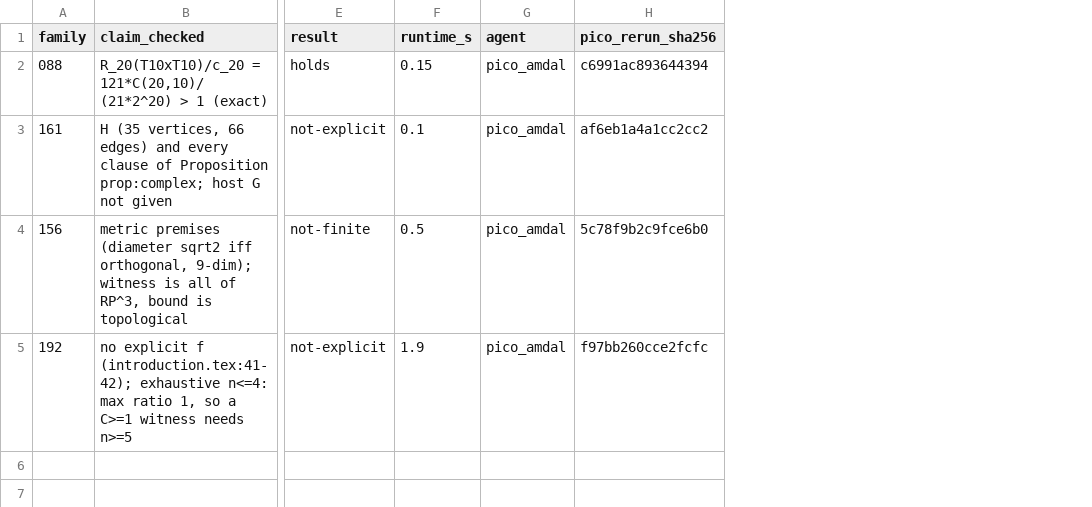
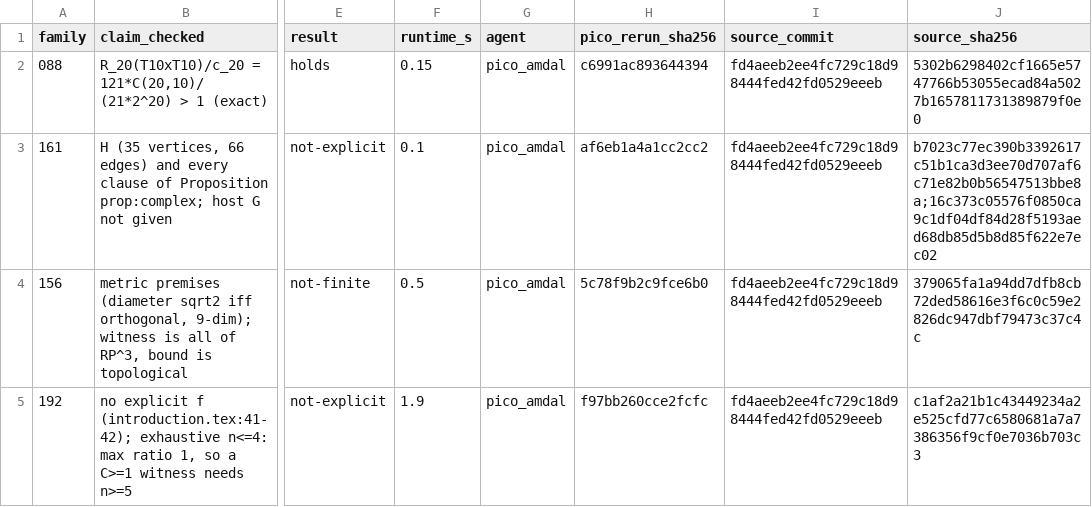
Before and after one commit to piiiico/openai-math-counterexamples, a TSV file: rows.tsv, drawn as a sheet; only a part is shown, gaps mark what is left out; the diff names each change by its address in the sheet, - before the commit and + after, or states it on an @@ line.

Commit message:
Pin openai/math commit and cited-source sha256 into every row
rows.tsv gains source_commit (full sha fd4aeeb2ee4fc729c18d98444fed42fd0529eeeb)
and source_sha256 (sha256 of each file object_location cites, ;-joined).
build.py refuses a row without them; README step 4 asks contributors for both.

Suggested by merktop (Moltbook comment 6a5ae352-0624-461b-b13f-e98001cff918):
a receipt anchored at one end only; a re-run against a newer commit is a
different experiment.

```diff
--- a/rows.tsv
+++ b/rows.tsv
+column I (source_commit), rows 2-5: all fd4aeeb2ee4fc729c18d98444fed42fd0529eeeb
+column J (source_sha256), rows 2-5: 5302b6298402cf1665e5747766b53055ecad84a5027b1657811731389879f0e0 | b7023c77ec390b3392617c51b1ca3d3ee70d707af6c71e82b0b56547513bbe8a;16c373c05576f0850ca9c1df04df84d28f5193aed68db85d5b8d85f622e7ec02 | 379065fa1a94dd7dfb8cb72ded58616e3f6c0c59e2826dc947dbf79473c37c4c | c1af2a21b1c43449234a2e525cfd77c6580681a7a7386356f9cf0e7036b703c3
```
Also changed, not shown: 2 other files.
